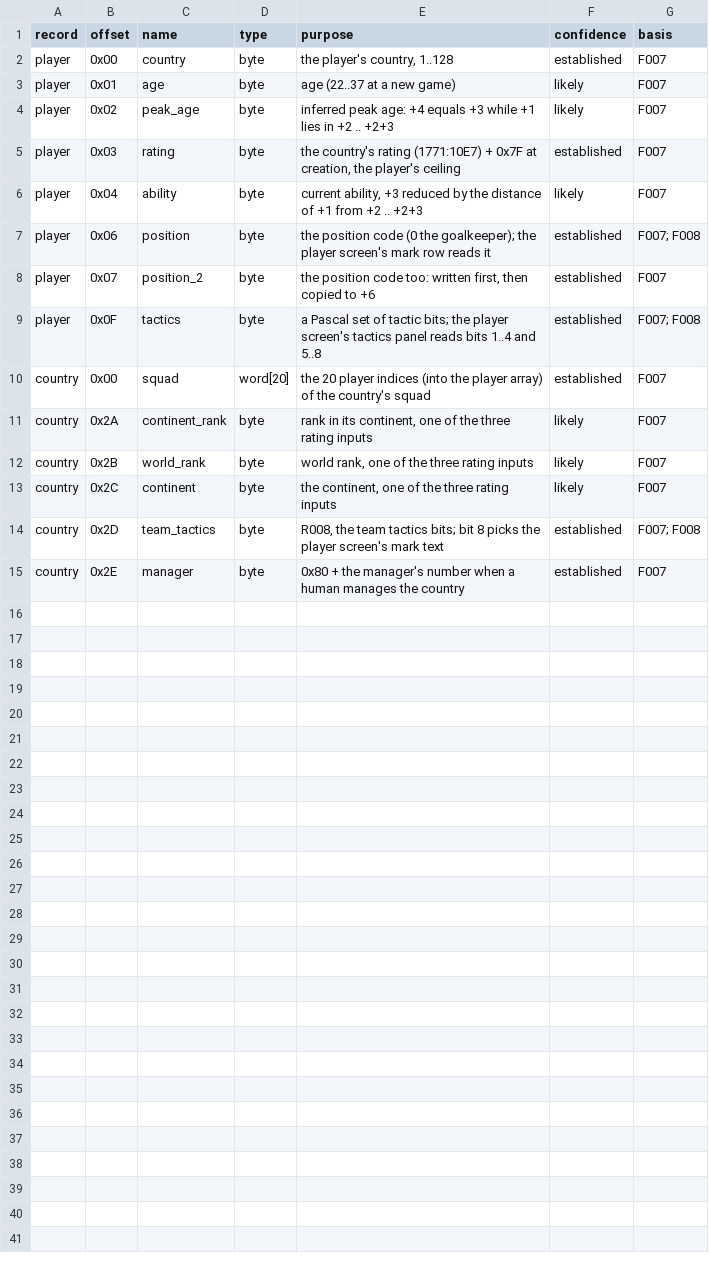
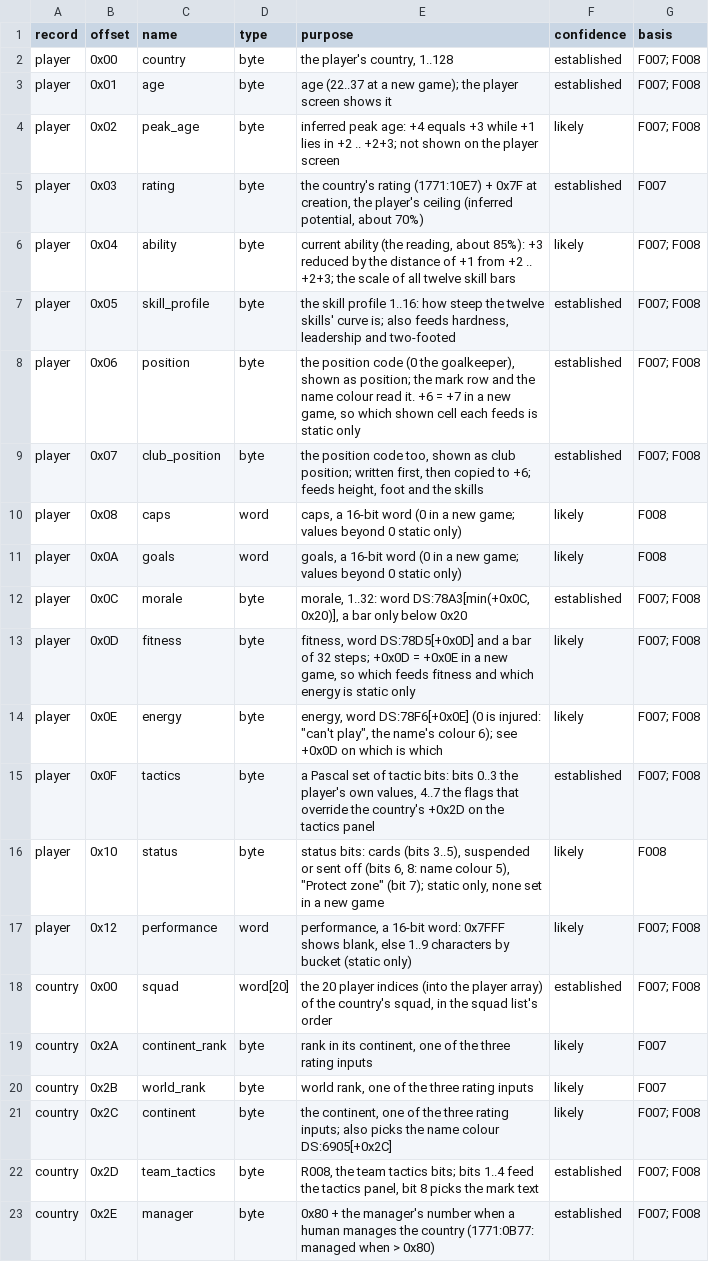
Before and after one commit to diegoami/goal2-archaeology, a TSV file: static/goal-exe/annotations/fields.tsv, drawn as a sheet.

```diff
--- a/static/goal-exe/annotations/fields.tsv
+++ b/static/goal-exe/annotations/fields.tsv
@@ -1,15 +1,23 @@
 record	offset	name	type	purpose	confidence	basis
-player	0x00	country	byte	the player's country, 1..128	established	F007
-player	0x01	age	byte	age (22..37 at a new game)	likely	F007
-player	0x02	peak_age	byte	inferred peak age: +4 equals +3 while +1 lies in +2 .. +2+3	likely	F007
-player	0x03	rating	byte	the country's rating (1771:10E7) + 0x7F at creation, the player's ceiling	established	F007
-player	0x04	ability	byte	current ability, +3 reduced by the distance of +1 from +2 .. +2+3	likely	F007
-player	0x06	position	byte	the position code (0 the goalkeeper); the player screen's mark row reads it	established	F007; F008
-player	0x07	position_2	byte	the position code too: written first, then copied to +6	established	F007
-player	0x0F	tactics	byte	a Pascal set of tactic bits; the player screen's tactics panel reads bits 1..4 and 5..8	established	F007; F008
-country	0x00	squad	word[20]	the 20 player indices (into the player array) of the country's squad	established	F007
+player	0x00	country	byte	the player's country, 1..128	established	F007; F008
+player	0x01	age	byte	age (22..37 at a new game); the player screen shows it	established	F007; F008
+player	0x02	peak_age	byte	inferred peak age: +4 equals +3 while +1 lies in +2 .. +2+3; not shown on the player screen	likely	F007; F008
+player	0x03	rating	byte	the country's rating (1771:10E7) + 0x7F at creation, the player's ceiling (inferred potential, about 70%)	established	F007
+player	0x04	ability	byte	current ability (the reading, about 85%): +3 reduced by the distance of +1 from +2 .. +2+3; the scale of all twelve skill bars	likely	F007; F008
+player	0x05	skill_profile	byte	the skill profile 1..16: how steep the twelve skills' curve is; also feeds hardness, leadership and two-footed	established	F007; F008
+player	0x06	position	byte	the position code (0 the goalkeeper), shown as position; the mark row and the name colour read it. +6 = +7 in a new game, so which shown cell each feeds is static only	established	F007; F008
+player	0x07	club_position	byte	the position code too, shown as club position; written first, then copied to +6; feeds height, foot and the skills	established	F007; F008
+player	0x08	caps	word	caps, a 16-bit word (0 in a new game; values beyond 0 static only)	likely	F008
+player	0x0A	goals	word	goals, a 16-bit word (0 in a new game; values beyond 0 static only)	likely	F008
+player	0x0C	morale	byte	morale, 1..32: word DS:78A3[min(+0x0C, 0x20)], a bar only below 0x20	established	F007; F008
+player	0x0D	fitness	byte	fitness, word DS:78D5[+0x0D] and a bar of 32 steps; +0x0D = +0x0E in a new game, so which feeds fitness and which energy is static only	likely	F007; F008
+player	0x0E	energy	byte	energy, word DS:78F6[+0x0E] (0 is injured: "can't play", the name's colour 6); see +0x0D on which is which	likely	F007; F008
+player	0x0F	tactics	byte	a Pascal set of tactic bits: bits 0..3 the player's own values, 4..7 the flags that override the country's +0x2D on the tactics panel	established	F007; F008
+player	0x10	status	byte	status bits: cards (bits 3..5), suspended or sent off (bits 6, 8: name colour 5), "Protect zone" (bit 7); static only, none set in a new game	likely	F008
+player	0x12	performance	word	performance, a 16-bit word: 0x7FFF shows blank, else 1..9 characters by bucket (static only)	likely	F007; F008
+country	0x00	squad	word[20]	the 20 player indices (into the player array) of the country's squad, in the squad list's order	established	F007; F008
 country	0x2A	continent_rank	byte	rank in its continent, one of the three rating inputs	likely	F007
 country	0x2B	world_rank	byte	world rank, one of the three rating inputs	likely	F007
-country	0x2C	continent	byte	the continent, one of the three rating inputs	likely	F007
-country	0x2D	team_tactics	byte	R008, the team tactics bits; bit 8 picks the player screen's mark text	established	F007; F008
-country	0x2E	manager	byte	0x80 + the manager's number when a human manages the country	established	F007
+country	0x2C	continent	byte	the continent, one of the three rating inputs; also picks the name colour DS:6905[+0x2C]	likely	F007; F008
+country	0x2D	team_tactics	byte	R008, the team tactics bits; bits 1..4 feed the tactics panel, bit 8 picks the mark text	established	F007; F008
+country	0x2E	manager	byte	0x80 + the manager's number when a human manages the country (1771:0B77: managed when > 0x80)	established	F007; F008
```
Also changed, not shown: static/goal-exe/annotations/routines.tsv, 2 other files.
